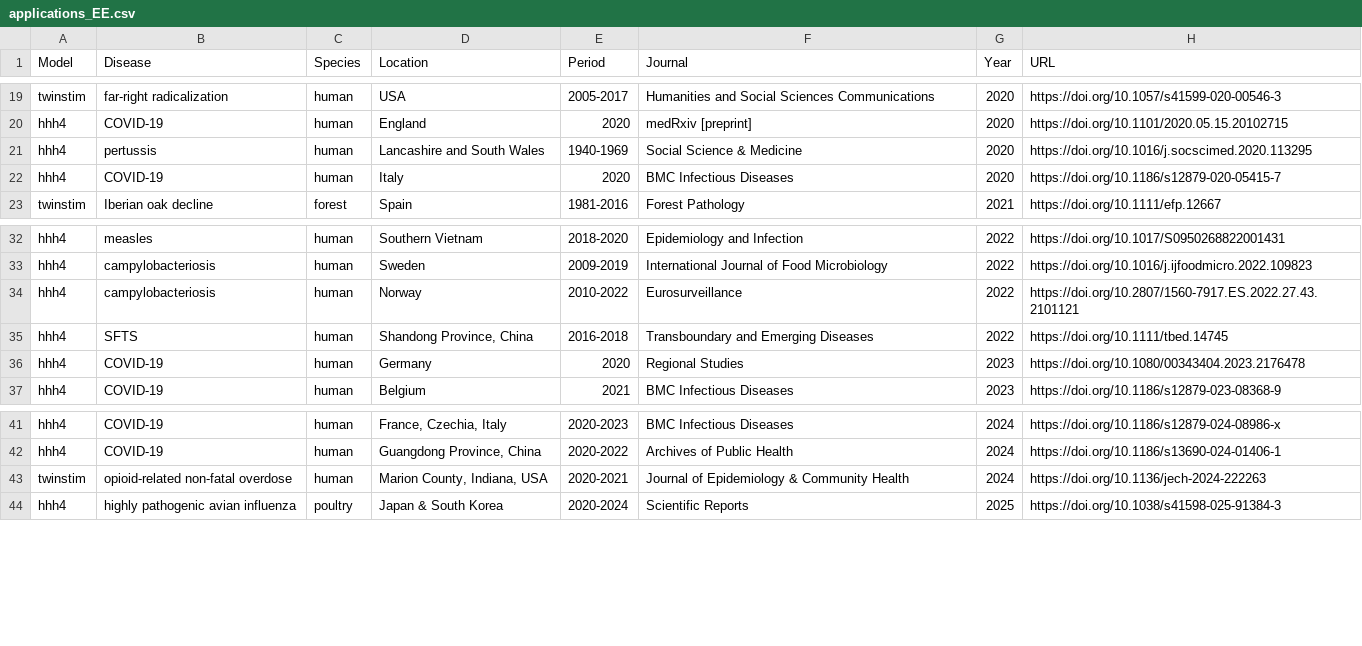
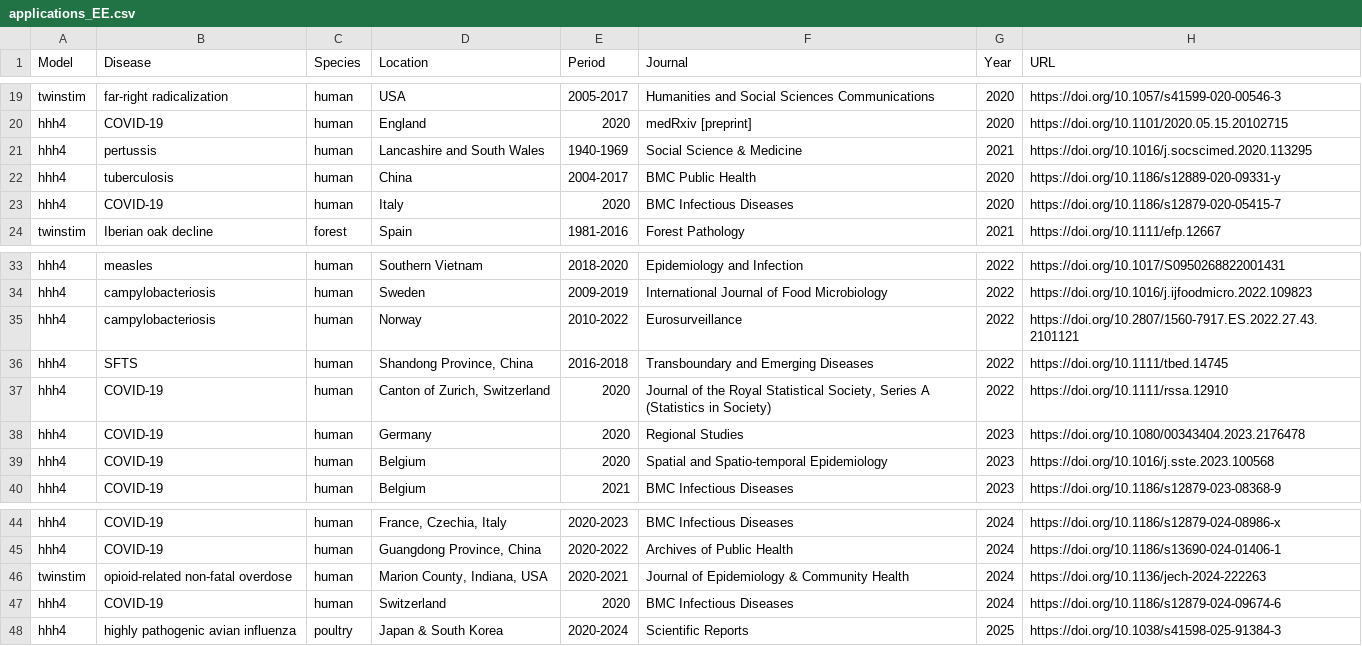
Before and after one commit to r-forge/surveillance, a CSV file: www/applications_EE.csv, drawn as a sheet; only a part is shown, gaps mark what is left out.

```diff
--- a/www/applications_EE.csv
+++ b/www/applications_EE.csv
@@ -20,3 +20,4 @@ twinstim,far-right radicalization,human,USA,2005-2017,Humanities and Social Scie
 hhh4,COVID-19,human,England,2020,medRxiv [preprint],2020,https://doi.org/10.1101/2020.05.15.20102715
-hhh4,pertussis,human,Lancashire and South Wales,1940-1969,Social Science & Medicine,2020,https://doi.org/10.1016/j.socscimed.2020.113295
+hhh4,pertussis,human,Lancashire and South Wales,1940-1969,Social Science & Medicine,2021,https://doi.org/10.1016/j.socscimed.2020.113295
+hhh4,tuberculosis,human,China,2004-2017,BMC Public Health,2020,https://doi.org/10.1186/s12889-020-09331-y
 hhh4,COVID-19,human,Italy,2020,BMC Infectious Diseases,2020,https://doi.org/10.1186/s12879-020-05415-7
@@ -35,3 +36,5 @@ hhh4,campylobacteriosis,human,Norway,2010-2022,Eurosurveillance,2022,https://doi
 hhh4,SFTS,human,"Shandong Province, China",2016-2018,Transboundary and Emerging Diseases,2022,https://doi.org/10.1111/tbed.14745
+hhh4,COVID-19,human,"Canton of Zurich, Switzerland",2020,"Journal of the Royal Statistical Society, Series A (Statistics in Society)",2022,https://doi.org/10.1111/rssa.12910
 hhh4,COVID-19,human,Germany,2020,Regional Studies,2023,https://doi.org/10.1080/00343404.2023.2176478
+hhh4,COVID-19,human,Belgium,2020,Spatial and Spatio-temporal Epidemiology,2023,https://doi.org/10.1016/j.sste.2023.100568
 hhh4,COVID-19,human,Belgium,2021,BMC Infectious Diseases,2023,https://doi.org/10.1186/s12879-023-08368-9
@@ -43,2 +46,3 @@ hhh4,COVID-19,human,"Guangdong Province, China",2020-2022,Archives of Public Hea
 twinstim,opioid-related non-fatal overdose,human,"Marion County, Indiana, USA",2020-2021,Journal of Epidemiology & Community Health,2024,https://doi.org/10.1136/jech-2024-222263
+hhh4,COVID-19,human,Switzerland,2020,BMC Infectious Diseases,2024,https://doi.org/10.1186/s12879-024-09674-6
 hhh4,highly pathogenic avian influenza,poultry,Japan & South Korea,2020-2024,Scientific Reports,2025,https://doi.org/10.1038/s41598-025-91384-3
```
Also changed, not shown: 1 other file.
